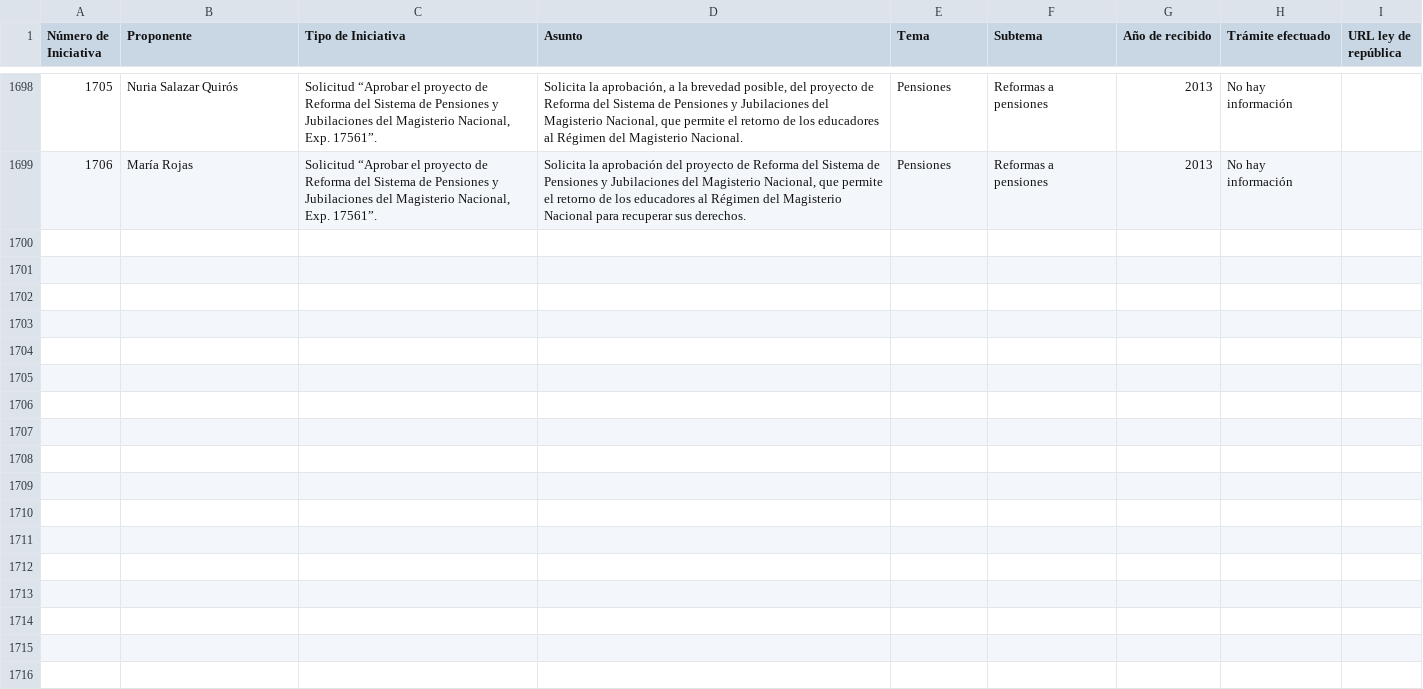
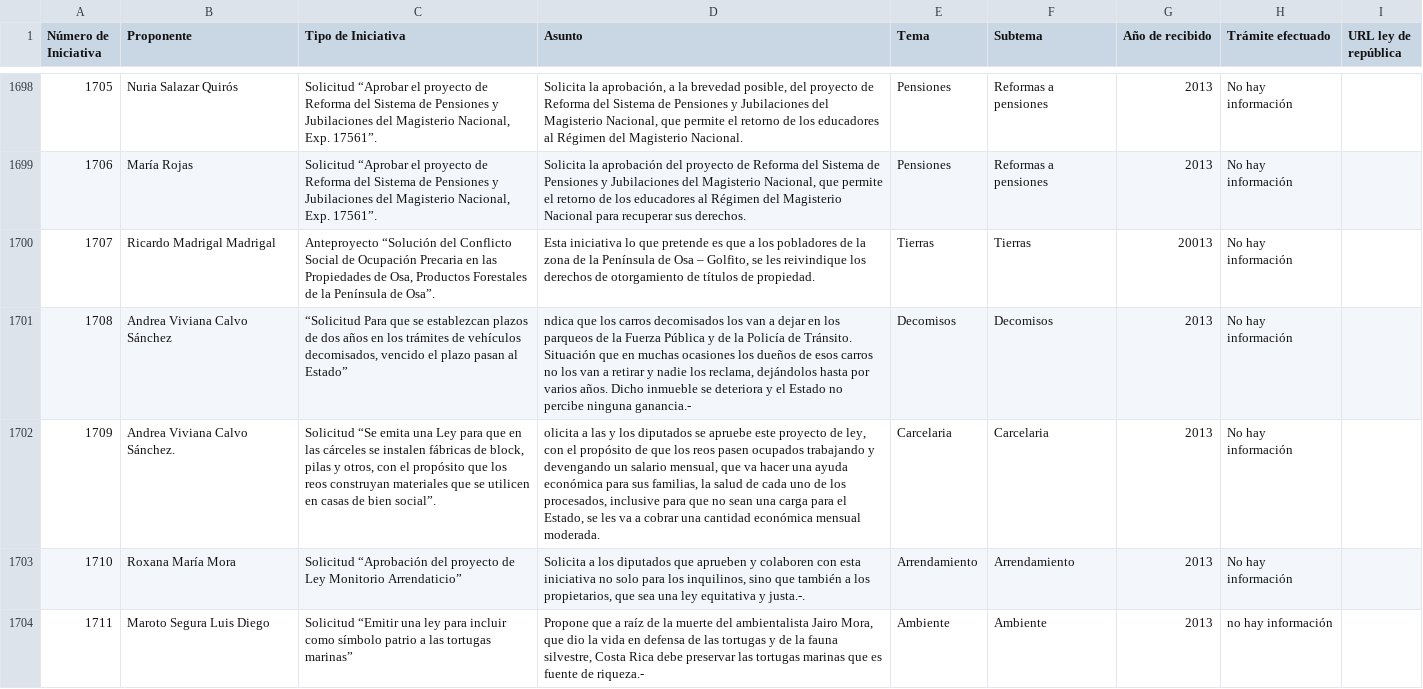
Before and after one commit to investigacion/iniciativas, a CSV file: data/iniciativas.csv, drawn as a sheet; only a part is shown, gaps mark what is left out; the diff names each change by its address in the sheet, - before the commit and + after, or states it on an @@ line.

```diff
--- a/data/iniciativas.csv
+++ b/data/iniciativas.csv
+row 1700: 1707 | Ricardo Madrigal Madrigal | Anteproyecto “Solución del Conflicto Social de Ocupación Precaria en las Propiedades de Osa, Productos Forestales de la Península de Osa”. | Esta iniciativa lo que pretende es que a los pobladores de la zona de la Península de Osa – Golfito, se les reivindique los derechos de otorgamiento de títulos de propiedad. | Tierras | Tierras | 20013 | No hay información
+row 1701: 1708 | Andrea Viviana Calvo Sánchez | “Solicitud Para que se establezcan plazos de dos años en los trámites de vehículos decomisados, vencido el plazo pasan al Estado” | ndica que los carros decomisados los van a dejar en los parqueos de la Fuerza Pública y de la Policía de Tránsito. Situación que en muchas ocasiones los dueños de esos carros no los van a retirar y nadie los reclama, dejándolos hasta por varios años. Dicho inmueble se deteriora y el Estado no percibe ninguna ganancia.- | Decomisos | Decomisos | 2013 | No hay información
+row 1702: 1709 | Andrea Viviana Calvo Sánchez. | Solicitud “Se emita una Ley para que en las cárceles se instalen fábricas de block, pilas y otros, con el propósito que los reos construyan materiales que se utilicen en casas de bien social”. | olicita a las y los diputados se apruebe este proyecto de ley, con el propósito de que los reos pasen ocupados trabajando y devengando un salario mensual, que va hacer una ayuda económica para sus familias, la salud de cada uno de los procesados, inclusive para que no sean una carga para el Estado, se les va a cobrar una cantidad económica mensual moderada. | Carcelaria | Carcelaria | 2013 | No hay información
+row 1703: 1710 | Roxana María Mora | Solicitud “Aprobación del proyecto de Ley Monitorio Arrendaticio” | Solicita a los diputados que aprueben y colaboren con esta iniciativa no solo para los inquilinos, sino que también a los propietarios, que sea una ley equitativa y justa.-. | Arrendamiento | Arrendamiento | 2013 | No hay información
+row 1704: 1711 | Maroto Segura Luis Diego | Solicitud “Emitir una ley para incluir como símbolo patrio a las tortugas marinas” | Propone que a raíz de la muerte del ambientalista Jairo Mora, que dio la vida en defensa de las tortugas y de la fauna silvestre, Costa Rica debe preservar las tortugas marinas que es fuente de riqueza.- | Ambiente | Ambiente | 2013 | no hay información
```
Also changed, not shown: 1 other file.
